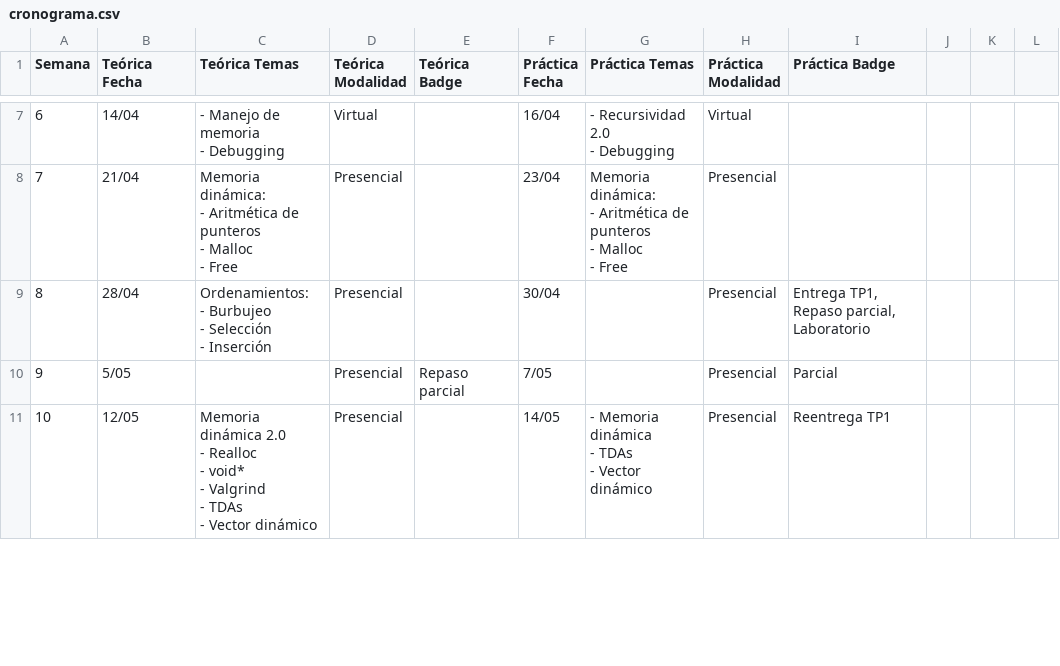
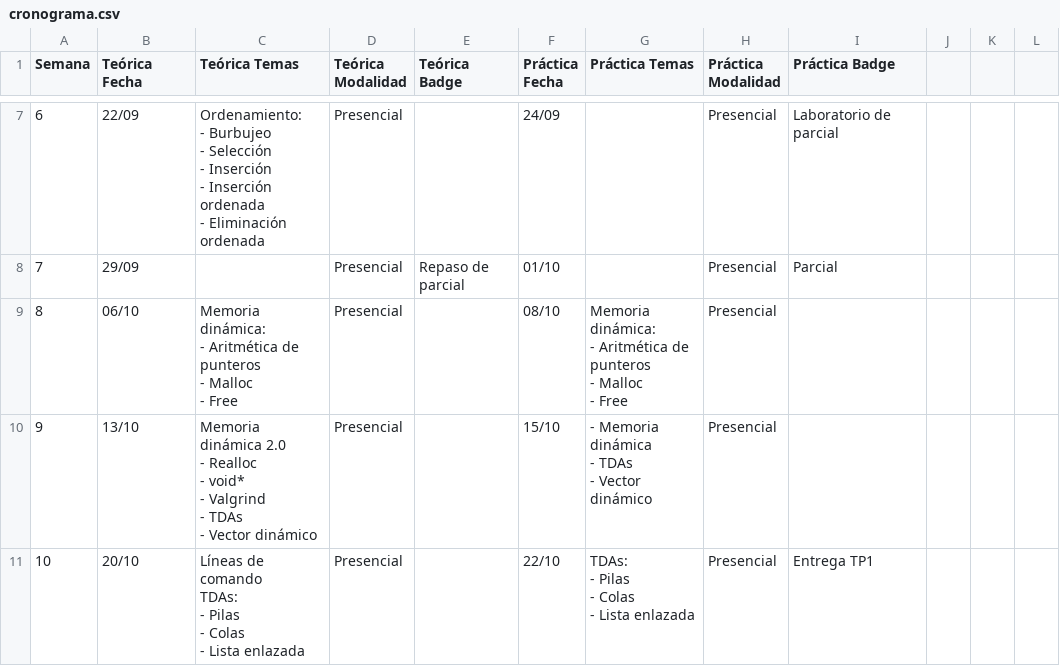
Before and after one commit to fundamendez/nueva-pagina, a CSV file: data/cronograma.csv, drawn as a sheet; only a part is shown, gaps mark what is left out; the diff covers the shown part only.

```diff
--- a/data/cronograma.csv
+++ b/data/cronograma.csv
@@ -22,23 +23,30 @@ Semana,Teórica Fecha,Teórica Temas,Teórica Modalidad,Teórica Badge,Práctica
-6,14/04,"- Manejo de memoria
-- Debugging",Virtual,,16/04,"- Recursividad 2.0
-- Debugging",Virtual,,,,
-7,21/04,"Memoria dinámica:
-- Aritmética de punteros
-- Malloc
-- Free",Presencial,,23/04,"Memoria dinámica:
-- Aritmética de punteros
-- Malloc
-- Free",Presencial,,,,
-8,28/04,"Ordenamientos:
-- Burbujeo
-- Selección
-- Inserción",Presencial,,30/04,,Presencial,"Entrega TP1, Repaso parcial, Laboratorio",,,
-9,5/05,,Presencial,Repaso parcial,7/05,,Presencial,Parcial,,,
-10,12/05,"Memoria dinámica 2.0
-- Realloc
-- void*
-- Valgrind
-- TDAs
-- Vector dinámico",Presencial,,14/05,"- Memoria dinámica
-- TDAs
-- Vector dinámico",Presencial,Reentrega TP1,,,
+6,22/09,"Ordenamiento:
+- Burbujeo
+- Selección
+- Inserción
+- Inserción ordenada
+- Eliminación ordenada",Presencial,,24/09,,Presencial,Laboratorio de parcial
+7,29/09,,Presencial,Repaso de parcial,01/10,,Presencial,Parcial
+8,06/10,"Memoria dinámica:
+- Aritmética de punteros
+- Malloc
+- Free",Presencial,,08/10,"Memoria dinámica:
+- Aritmética de punteros
+- Malloc
+- Free",Presencial,
+9,13/10,"Memoria dinámica 2.0
+- Realloc
+- void*
+- Valgrind
+- TDAs
+- Vector dinámico",Presencial,,15/10,"- Memoria dinámica
+- TDAs
+- Vector dinámico",Presencial,
+10,20/10,"Líneas de comando
+TDAs:
+- Pilas
+- Colas
+- Lista enlazada",Presencial,,22/10,"TDAs:
+- Pilas
+- Colas
+- Lista enlazada",Presencial,Entrega TP1
```
Also changed, not shown: 74 edited cells elsewhere in this file.
